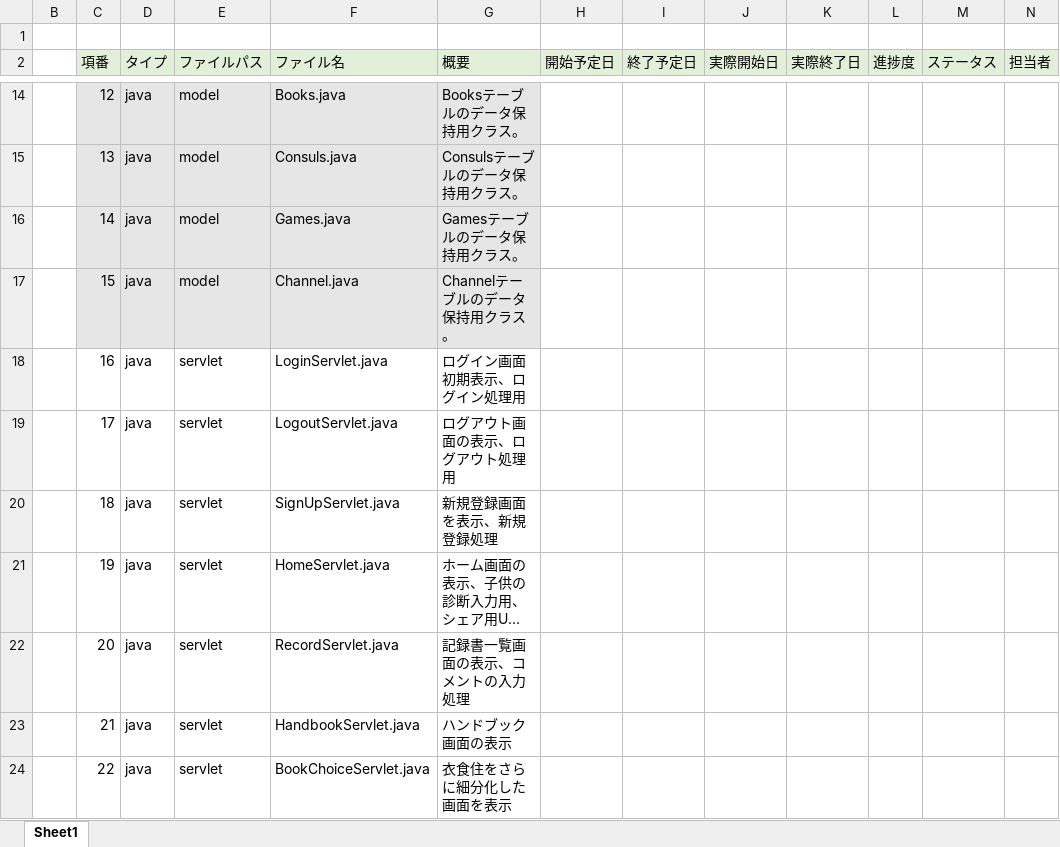
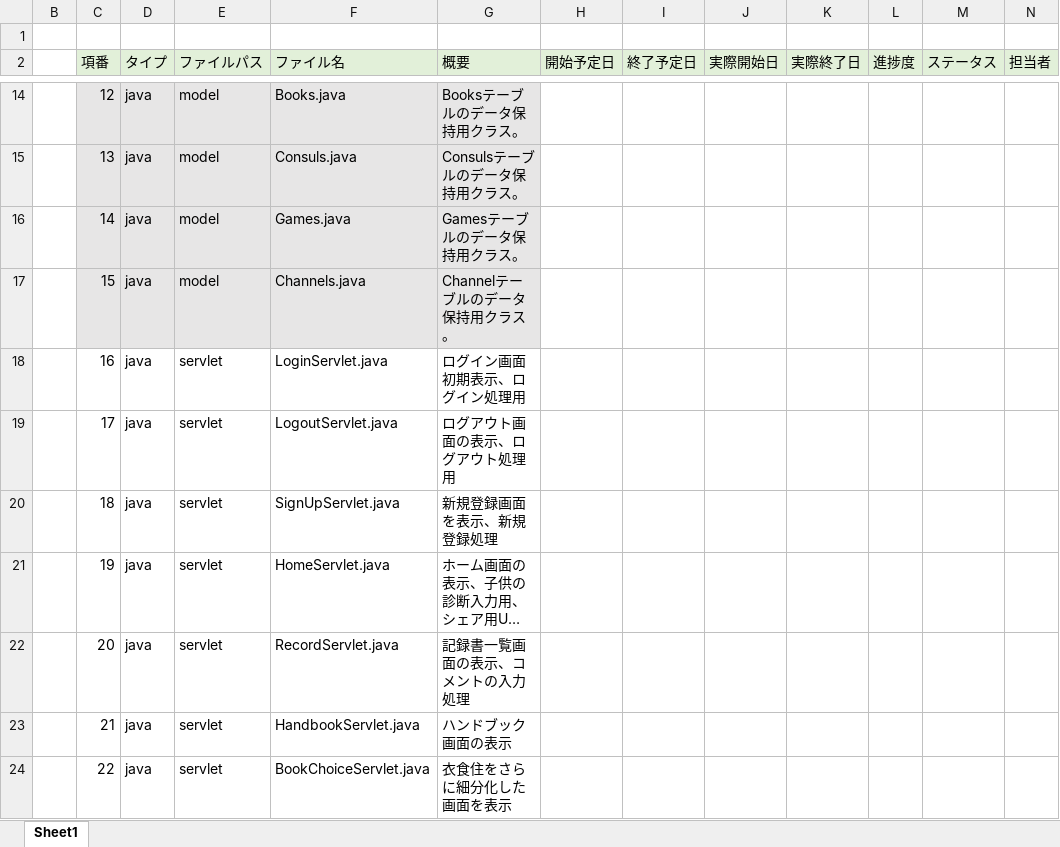
Before and after one commit to plusdojo2024/C5, an Excel workbook: doc/03_ファイル構成一覧表_ひろし.xlsx, sheet Sheet1, drawn as a sheet; only a part is shown, gaps mark what is left out; long unchanged cells end in …; values as stored, in another font and other column widths than the file's, no borders; the diff names each change by its address in the sheet, - before the commit and + after, or states it on an @@ line.

```diff
--- a/doc/03_ファイル構成一覧表_ひろし.xlsx (sheet Sheet1)
+++ b/doc/03_ファイル構成一覧表_ひろし.xlsx (sheet Sheet1)
-F17 (ファイル名): Channel.java
+F17 (ファイル名): Channels.java
```
Also changed, not shown: 12 other files.
